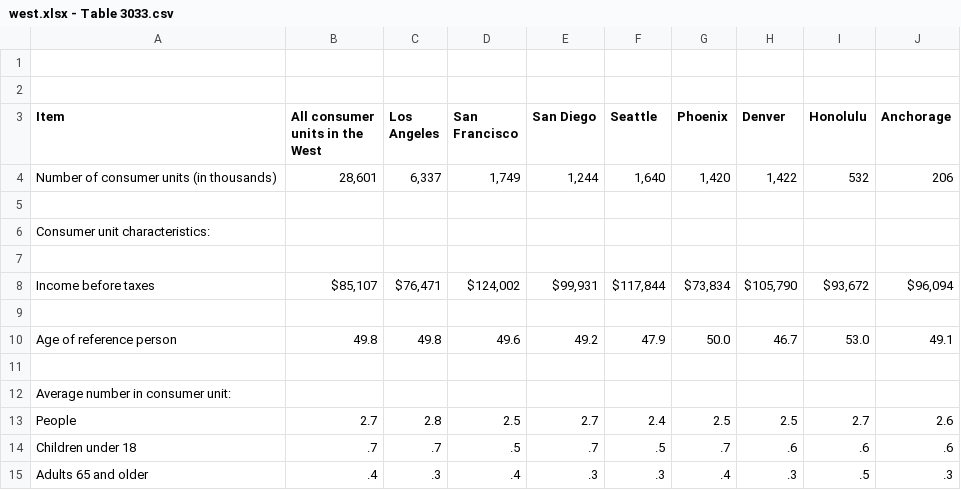
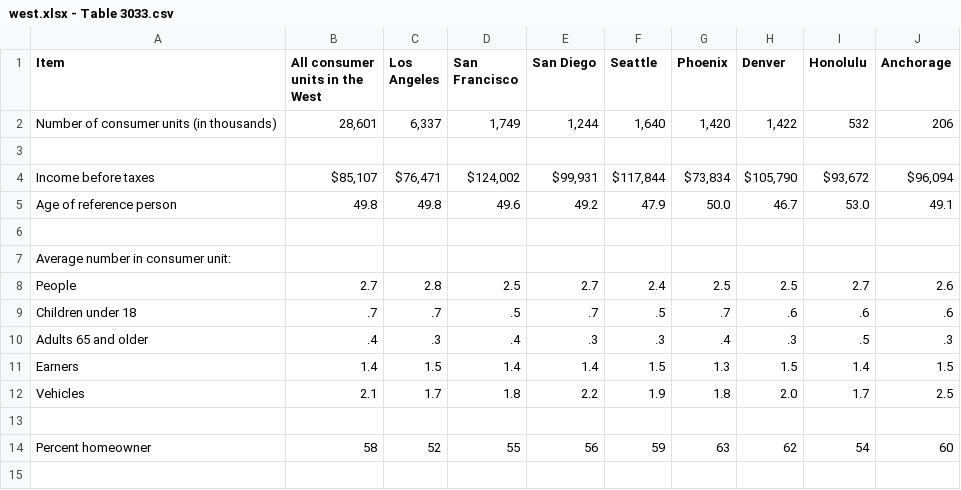
Before and after one commit to a-rea/mgsc410Homework4, a CSV file: west.xlsx - Table 3033.csv, drawn as a sheet; only a part is shown; the shorter side is filled out with more unchanged rows; the diff names each change by its address in the sheet, - before the commit and + after, or states it on an @@ line.

Commit message:
added the data to repo

```diff
--- a/west.xlsx - Table 3033.csv
+++ b/west.xlsx - Table 3033.csv
-row 1: (empty)
-row 2: (empty)
-row 6: Consumer unit characteristics:
-row 7: (empty)
-row 9: (empty)
```
